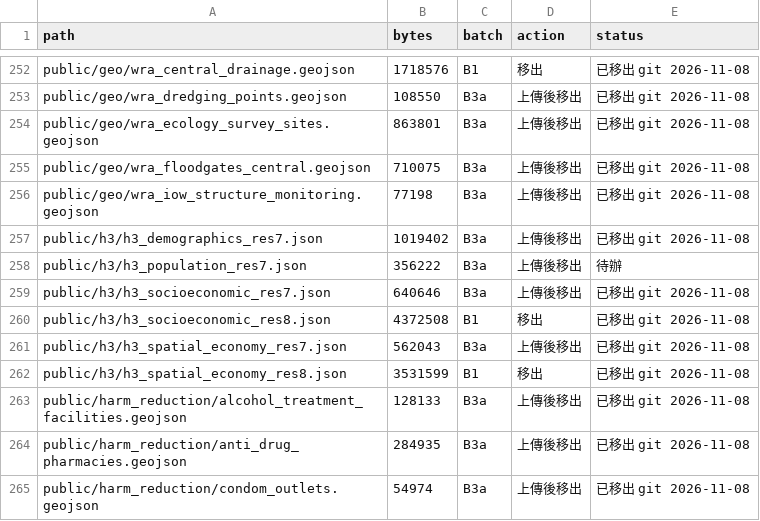
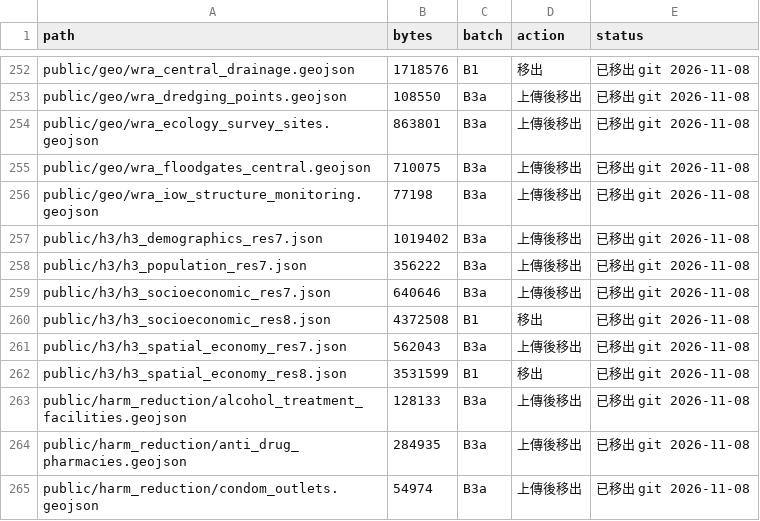
Before and after one commit to ianlkl11234s/mini-taiwan-pulse, a TSV file: docs/features/public-assets-r2/inventory.tsv, drawn as a sheet; only a part is shown, gaps mark what is left out.

```diff
--- a/docs/features/public-assets-r2/inventory.tsv
+++ b/docs/features/public-assets-r2/inventory.tsv
@@ -257,3 +257,3 @@ public/geo/wra_iow_structure_monitoring.geojson	77198	B3a	上傳後移出	已移
 public/h3/h3_demographics_res7.json	1019402	B3a	上傳後移出	已移出 git 2026-11-08
-public/h3/h3_population_res7.json	356222	B3a	上傳後移出	待辦
+public/h3/h3_population_res7.json	356222	B3a	上傳後移出	已移出 git 2026-11-08
 public/h3/h3_socioeconomic_res7.json	640646	B3a	上傳後移出	已移出 git 2026-11-08
```
Also changed, not shown: 4 other files.
